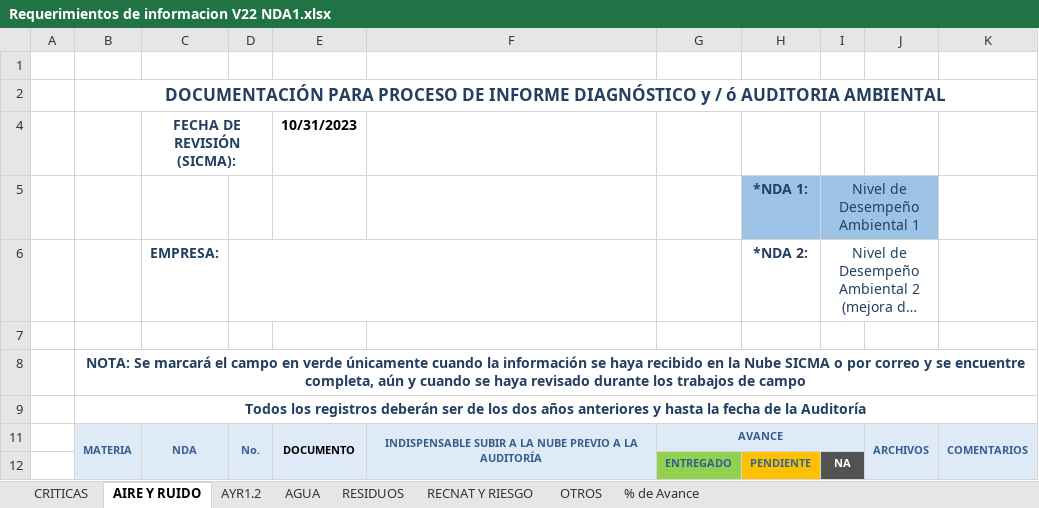
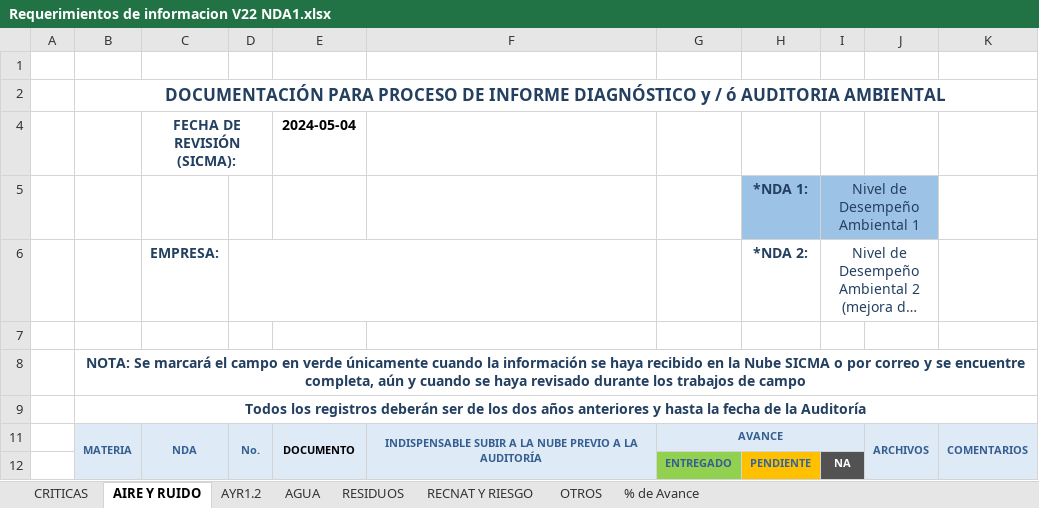
Before and after one commit to yasveilim/ambiental, an Excel workbook: Requerimientos de informacion V22 NDA1.xlsx, sheet AIRE Y RUIDO, drawn as a sheet; only a part is shown; long unchanged cells end in …; values as stored, in another font and other column widths than the file's, no borders; charts and pictures and conditional formats not drawn; the diff names each change by its address in the sheet, - before the commit and + after, or states it on an @@ line.

```diff
--- a/Requerimientos de informacion V22 NDA1.xlsx (sheet AIRE Y RUIDO)
+++ b/Requerimientos de informacion V22 NDA1.xlsx (sheet AIRE Y RUIDO)
-E4: 10/31/2023
+E4: 2024-05-04
```
Also changed, not shown: sheet OTROS, sheet RESIDUOS, sheet RECNAT Y RIESGO, sheet CRITICAS, sheet AGUA, charts or pictures, 3 other files.
